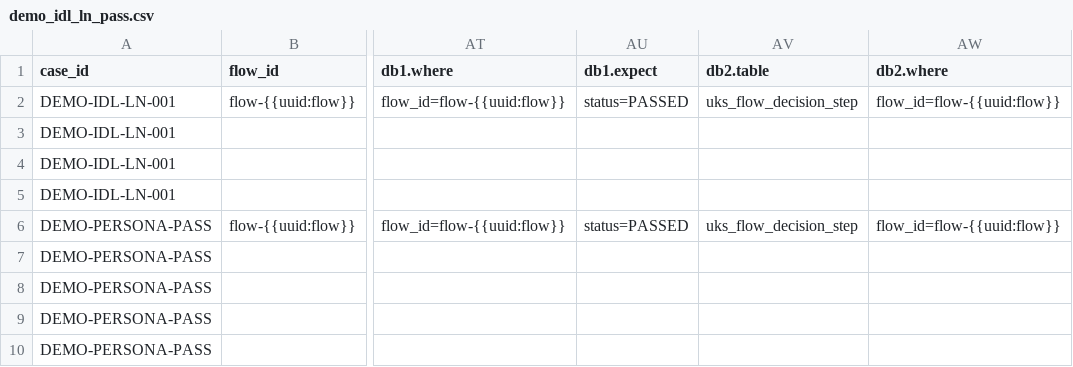
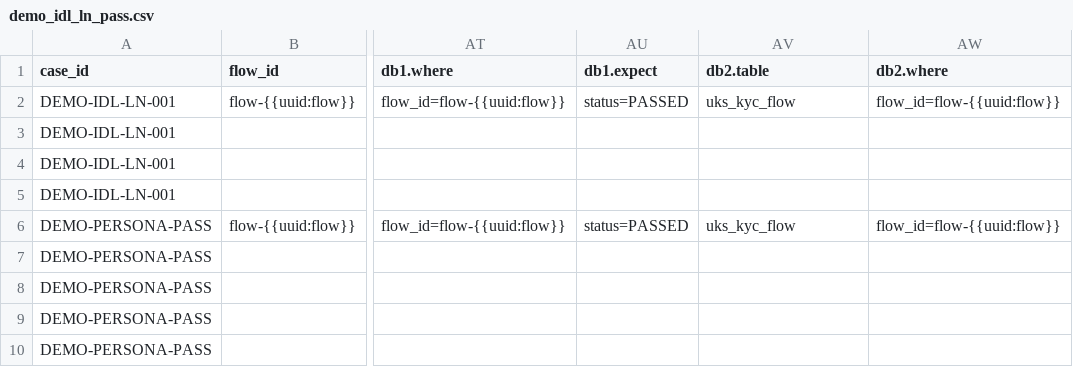
Before and after one commit to BrightMoney-AI/brightmoney-mock-uks, a CSV file: data/demo_idl_ln_pass.csv, drawn as a sheet; only a part is shown, gaps mark what is left out; the diff names each change by its address in the sheet, - before the commit and + after, or states it on an @@ line.

```diff
--- a/data/demo_idl_ln_pass.csv
+++ b/data/demo_idl_ln_pass.csv
-AV2 (db2.table): uks_flow_decision_step
+AV2 (db2.table): uks_kyc_flow
-AV6 (db2.table): uks_flow_decision_step
+AV6 (db2.table): uks_kyc_flow
```
Also changed, not shown: data/kyc_cases.csv, data/kyc_cases_new.csv, 3 other files.
